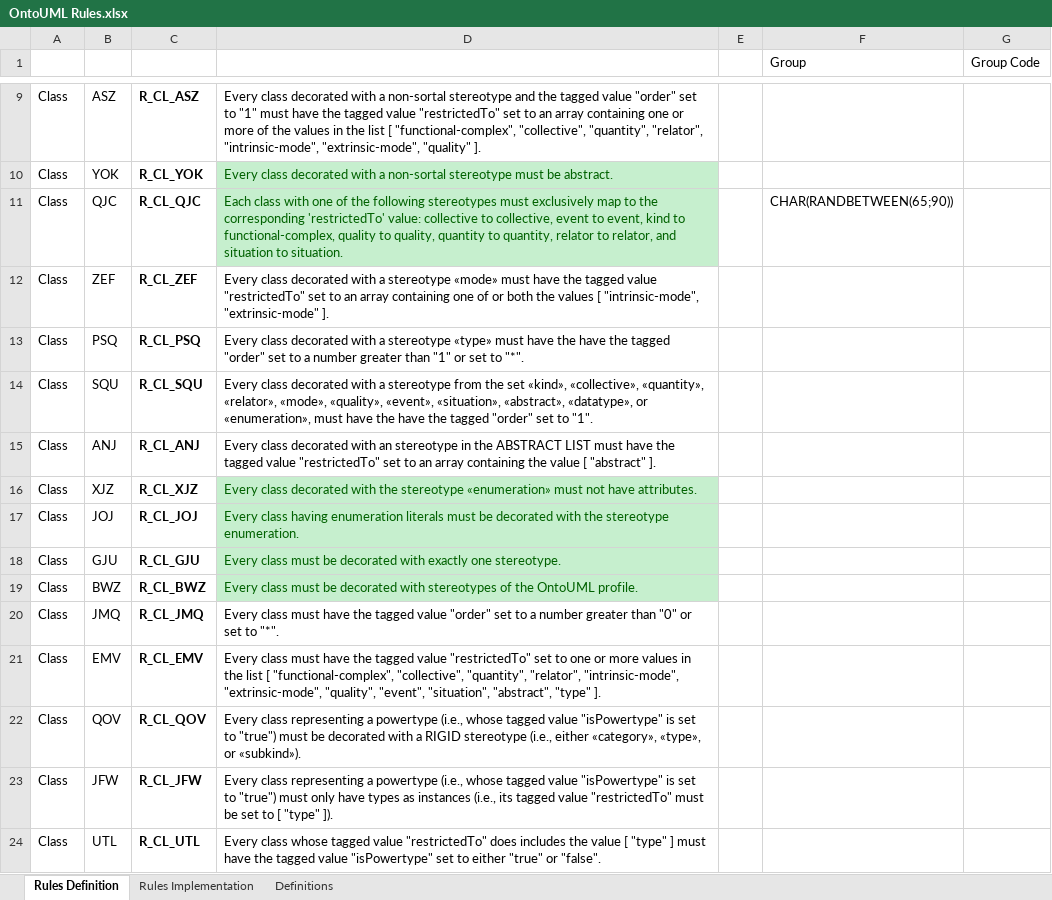
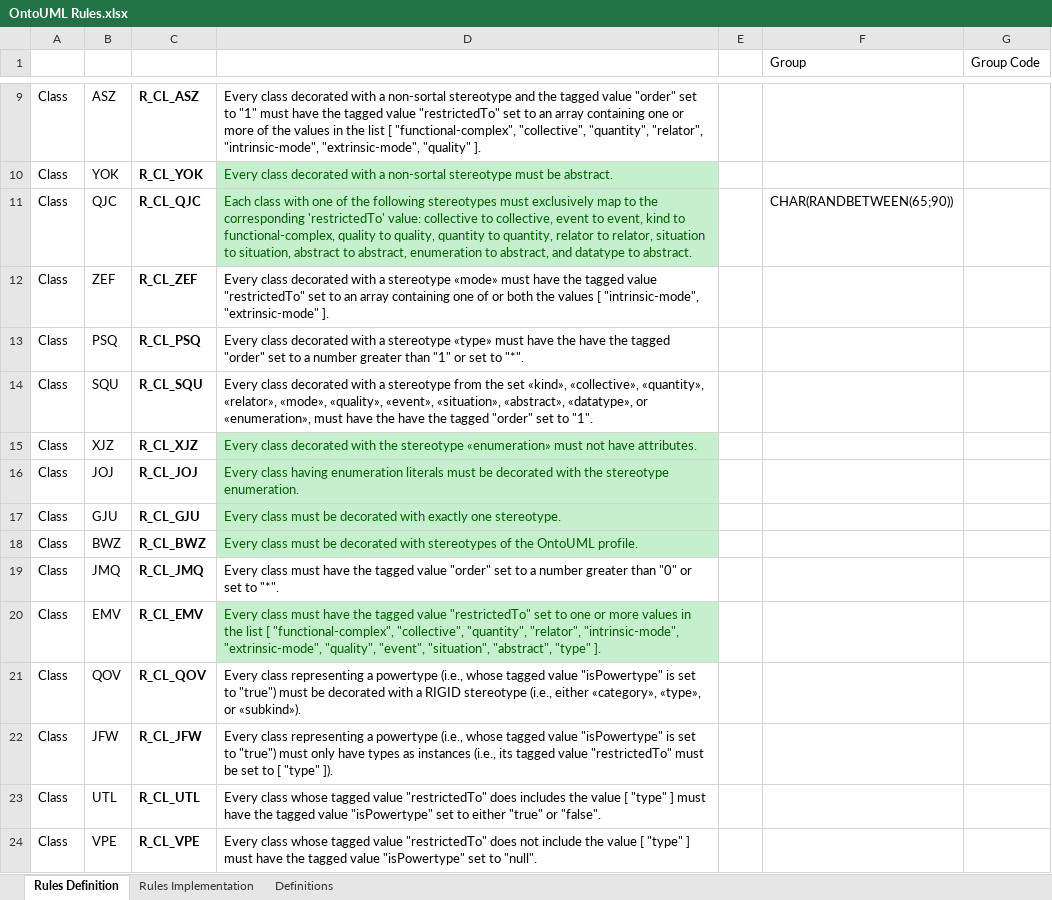
Before and after one commit to OntoUML/ontouml-validator, an Excel workbook: resources/OntoUML Rules.xlsx, sheet Rules Definition, drawn as a sheet; only a part is shown, gaps mark what is left out; the shorter side is filled out with more unchanged rows; values as stored, in another font and other column widths than the file's, no borders; conditional formats and table styles not drawn; removed rows and columns are numbered as before the commit, all else as after; the diff names each change by its address in the sheet, - before the commit and + after, or states it on an @@ line.

Commit message:
improved rule description handling

```diff
--- a/resources/OntoUML Rules.xlsx (sheet Rules Definition)
+++ b/resources/OntoUML Rules.xlsx (sheet Rules Definition)
-D11 (Description): …to relator, and situation to situation.
+D11 (Description): …to relator, situation to situation, abstract to abstract, enumeration to abstract, and datatype to abstract.
-row 15: Class | ANJ | R_CL_ANJ | Every class decorated with an stereotype in the ABSTRACT LIST must have the tagged value "restrictedTo" set to an array containing the value [ "abstract" ].
@@ D20 fill: none → #C6EFCE, text colour: black → #006100 @@
```
Also changed, not shown: sheet Rules Implementation, hidden cells, 5 other files.
